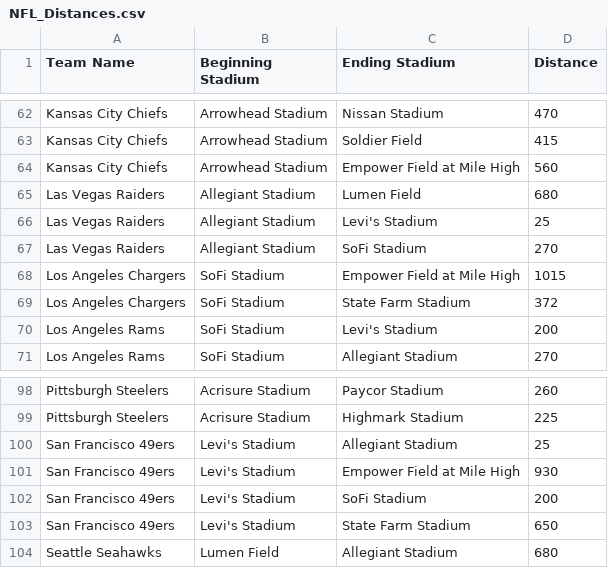
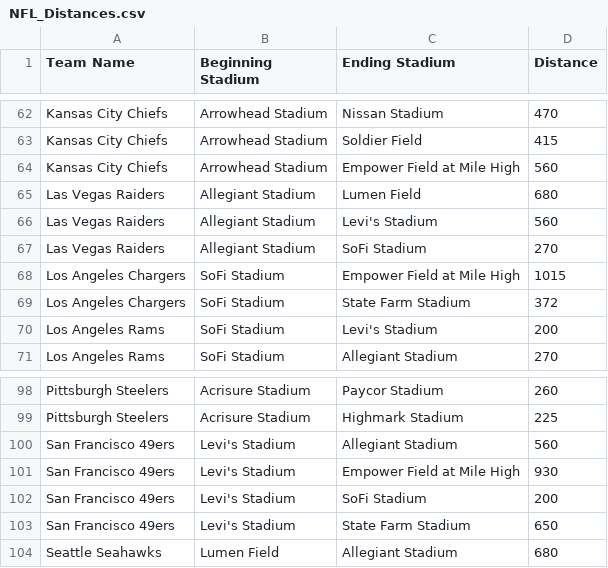
Before and after one commit to azeidan11/NFL-Project, a CSV file: NFL_Distances.csv, drawn as a sheet; only a part is shown, gaps mark what is left out.

```diff
--- a/NFL_Distances.csv
+++ b/NFL_Distances.csv
@@ -65,3 +65,3 @@ Kansas City Chiefs,Arrowhead Stadium,Empower Field at Mile High,560
 Las Vegas Raiders,Allegiant Stadium,Lumen Field,680
-Las Vegas Raiders,Allegiant Stadium,Levi's Stadium,25
+Las Vegas Raiders,Allegiant Stadium,Levi's Stadium,560
 Las Vegas Raiders,Allegiant Stadium,SoFi Stadium,270
@@ -99,3 +99,3 @@ Pittsburgh Steelers,Acrisure Stadium,Paycor Stadium,260
 Pittsburgh Steelers,Acrisure Stadium,Highmark Stadium,225
-San Francisco 49ers,Levi's Stadium,Allegiant Stadium,25
+San Francisco 49ers,Levi's Stadium,Allegiant Stadium,560
 San Francisco 49ers,Levi's Stadium,Empower Field at Mile High,930
```
Also changed, not shown: 4 other files.
